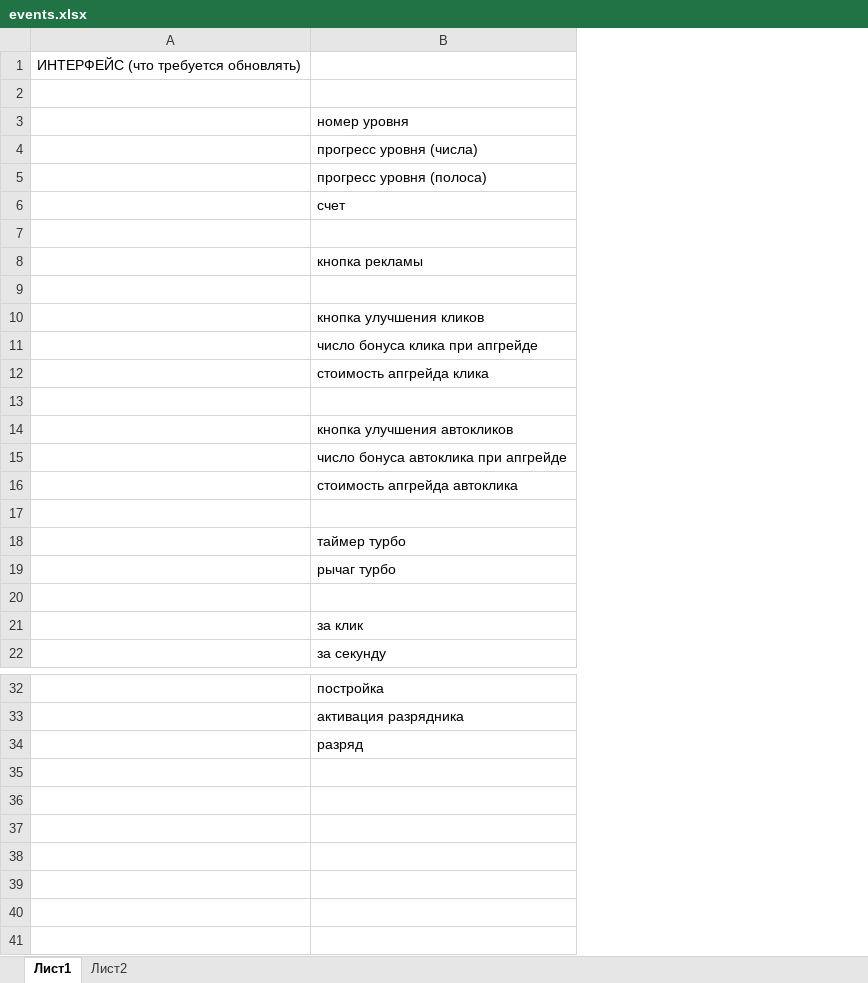
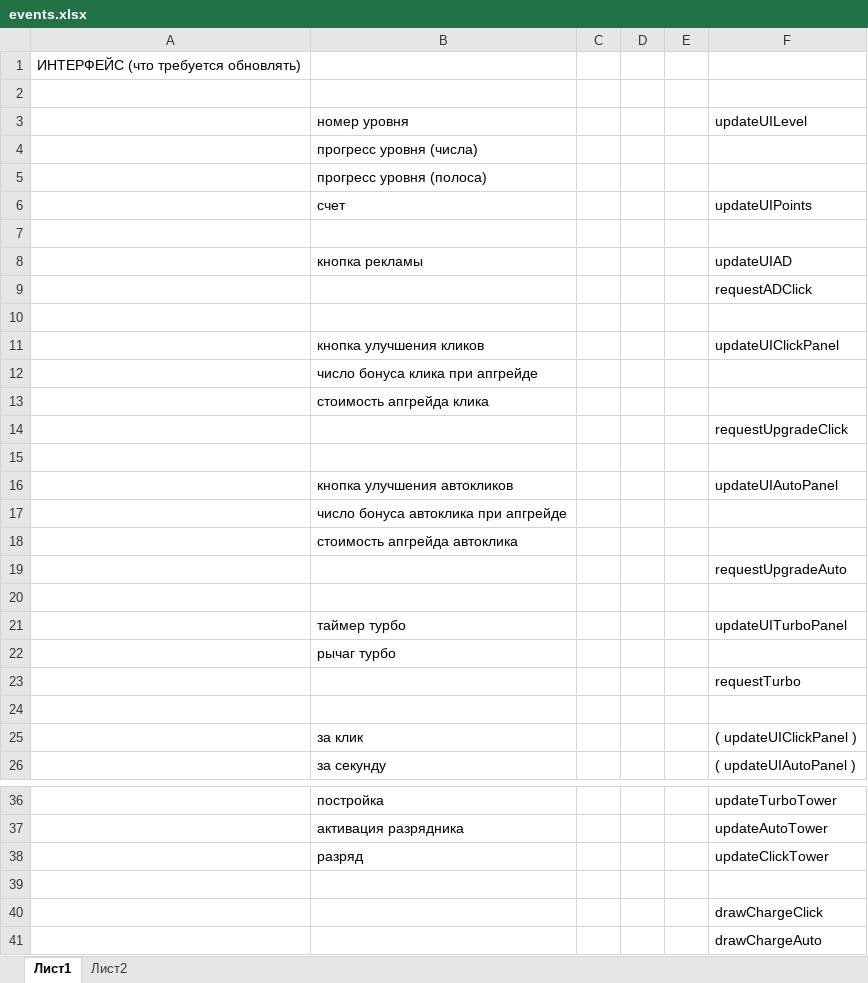
Before and after one commit to chelovek-gorod/Tesla, an Excel workbook: events.xlsx, sheet Лист1, drawn as a sheet; only a part is shown, gaps mark what is left out; values as stored, in another font and other column widths than the file's, no borders; the diff names each change by its address in the sheet, - before the commit and + after, or states it on an @@ line.

```diff
--- a/events.xlsx (sheet Лист1)
+++ b/events.xlsx (sheet Лист1)
+column C, empty
+column D, empty
+column E, empty
+column F (updateUILevel), rows 6-9: updateUIPoints |  | updateUIAD | requestADClick; row 11: updateUIClickPanel; rows 16-19: updateUIAutoPanel |  |  | requestUpgradeAuto; row 21: updateUITurboPanel; rows 25-26: ( updateUIClickPanel ) | ( updateUIAutoPanel ); rows 36-38: updateTurboTower | updateAutoTower | updateClickTower
+row 10: (empty)
+row 14:  |  |  |  |  | requestUpgradeClick
+row 20: (empty)
+row 23:  |  |  |  |  | requestTurbo
+row 39: (empty)
+row 40:  |  |  |  |  | drawChargeClick
+row 41:  |  |  |  |  | drawChargeAuto
```
Also changed, not shown: sheet Лист2, 21 other files.
